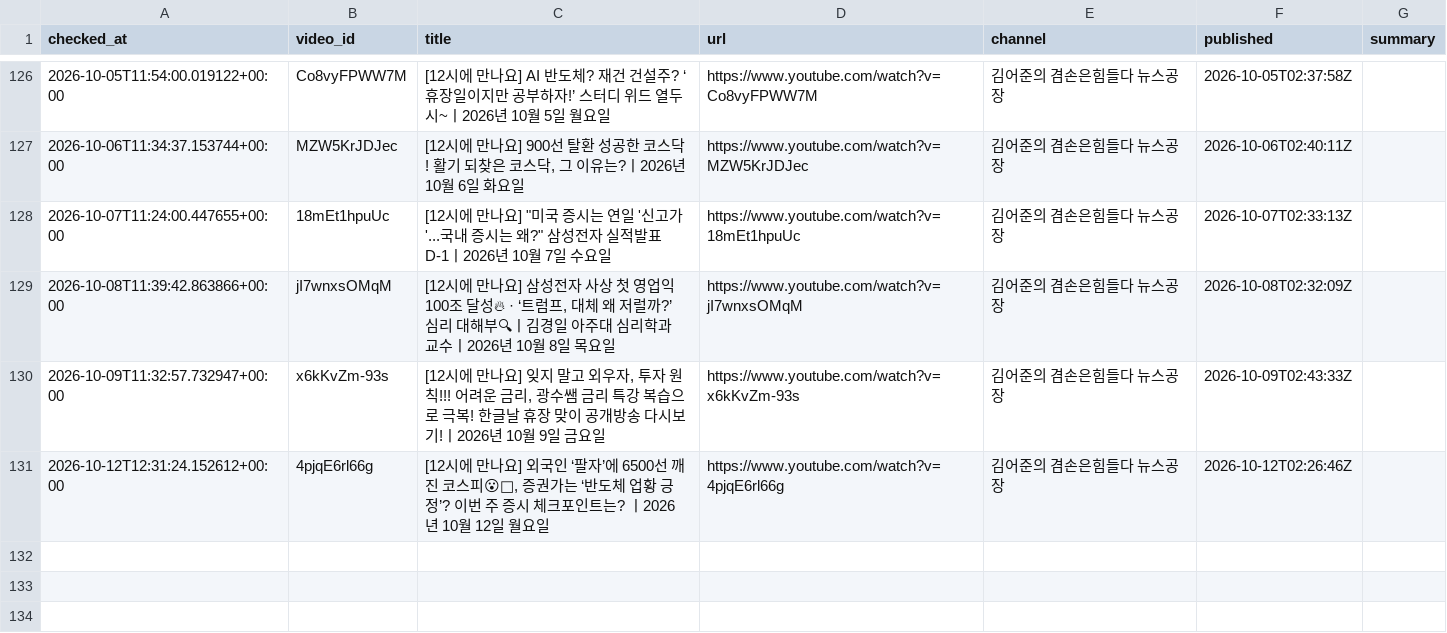
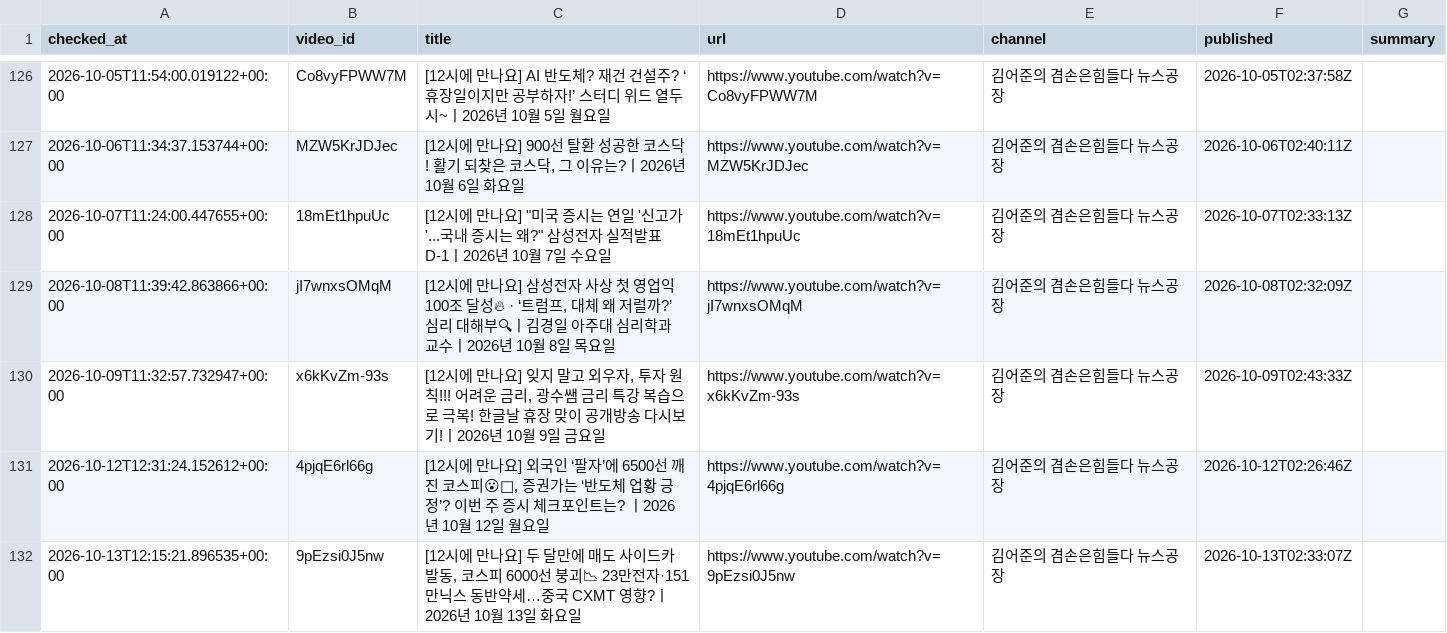
Before and after one commit to wook-44/blog_project, a CSV file: data/new_videos.csv, drawn as a sheet; only a part is shown, gaps mark what is left out.

```diff
--- a/data/new_videos.csv
+++ b/data/new_videos.csv
@@ -131 +131,2 @@ checked_at,video_id,title,url,channel,published,summary
 2026-10-12T12:31:24.152612+00:00,4pjqE6rl66g,"[12시에 만나요] 외국인 ‘팔자’에 6500선 깨진 코스피😮‍💨, 증권가는 ‘반도체 업황 긍정’? 이번 주 증시 체크포인트는? ㅣ2026년 10월 12일 월요일",https://www.youtube.com/watch?v=4pjqE6rl66g,김어준의 겸손은힘들다 뉴스공장,2026-10-12T02:26:46Z,
+2026-10-13T12:15:21.896535+00:00,9pEzsi0J5nw,"[12시에 만나요] 두 달만에 매도 사이드카 발동, 코스피 6000선 붕괴📉 23만전자·151만닉스 동반약세…중국 CXMT 영향?ㅣ2026년 10월 13일 화요일",https://www.youtube.com/watch?v=9pEzsi0J5nw,김어준의 겸손은힘들다 뉴스공장,2026-10-13T02:33:07Z,
```
Also changed, not shown: 2 other files.
